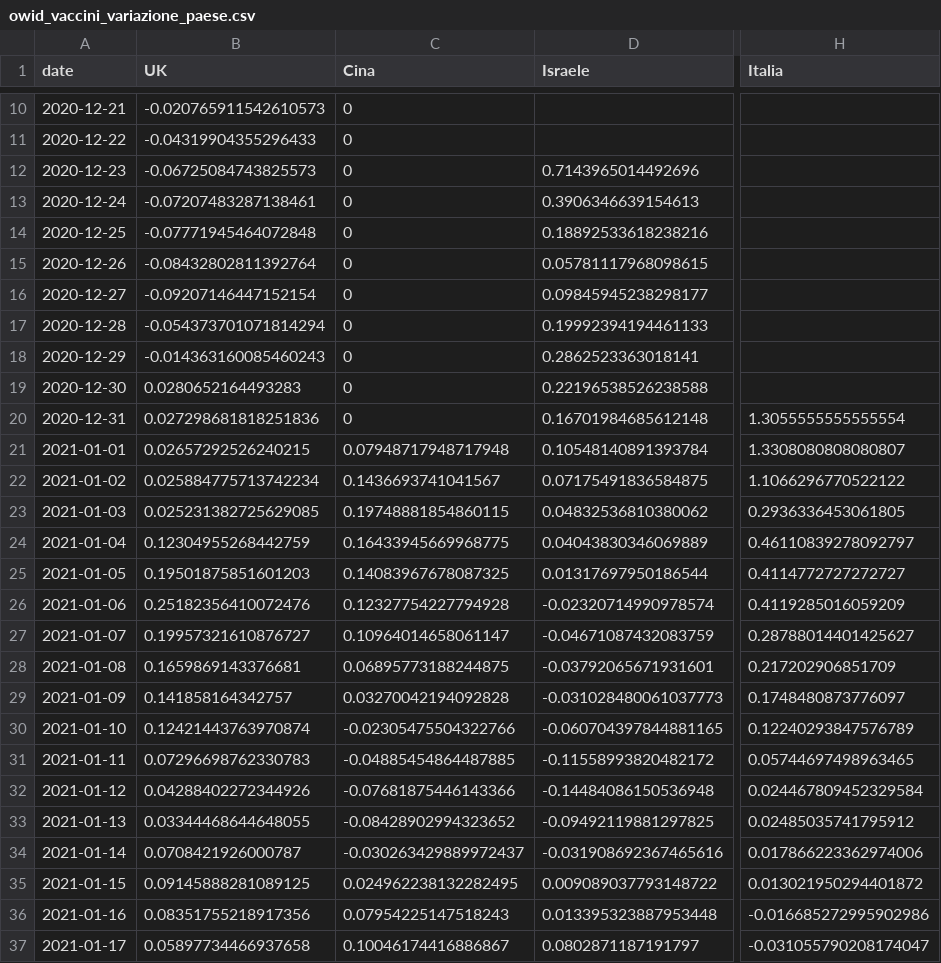
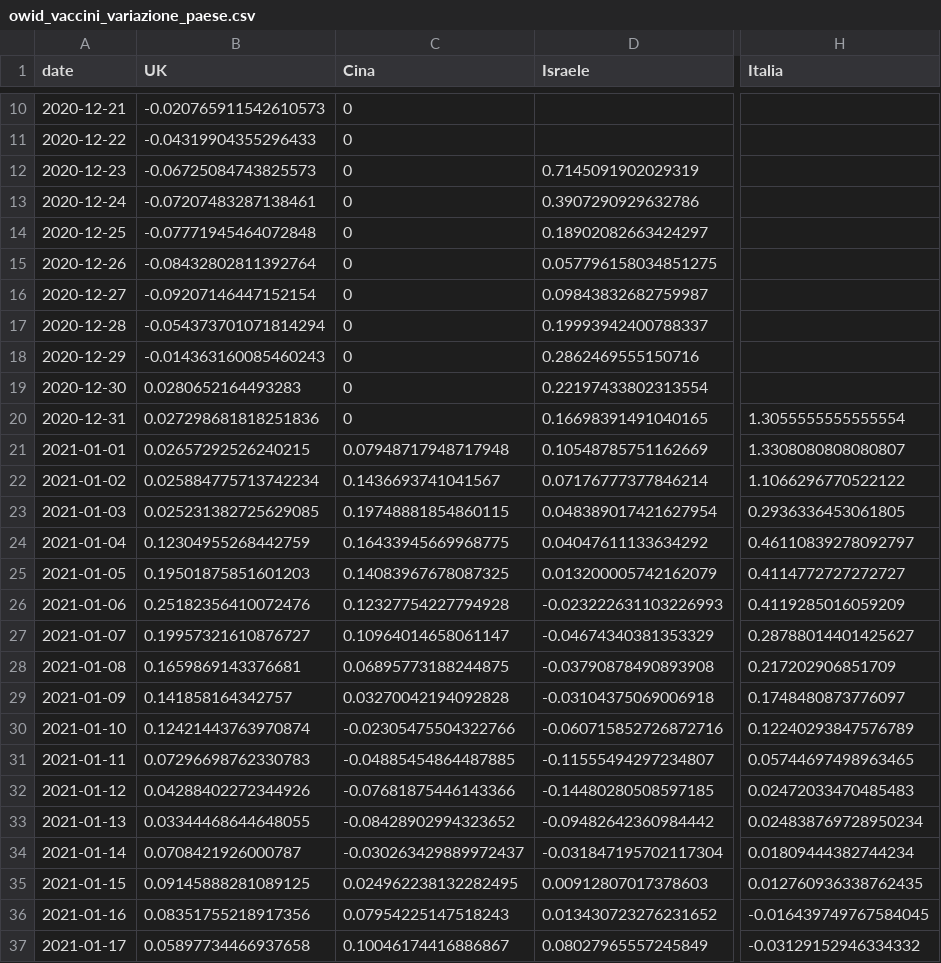
Before and after one commit to Scienzainrete/covid-19, a CSV file: owid_vaccini_variazione_paese.csv, drawn as a sheet; only a part is shown, gaps mark what is left out; the diff covers the shown part only; the diff names each change by its address in the sheet, - before the commit and + after, or states it on an @@ line.

```diff
--- a/owid_vaccini_variazione_paese.csv
+++ b/owid_vaccini_variazione_paese.csv
-D12 (Israele): 0.7143965014492696
+D12 (Israele): 0.7145091902029319
-D13 (Israele): 0.3906346639154613
+D13 (Israele): 0.3907290929632786
-D14 (Israele): 0.18892533618238216
+D14 (Israele): 0.18902082663424297
-D15 (Israele): 0.05781117968098615
+D15 (Israele): 0.057796158034851275
-D16 (Israele): 0.09845945238298177
+D16 (Israele): 0.09843832682759987
-D17 (Israele): 0.19992394194461133
+D17 (Israele): 0.19993942400788337
-D18 (Israele): 0.2862523363018141
+D18 (Israele): 0.2862469555150716
-D19 (Israele): 0.22196538526238588
+D19 (Israele): 0.22197433802313554
-D20 (Israele): 0.16701984685612148
+D20 (Israele): 0.16698391491040165
-D21 (Israele): 0.10548140891393784
+D21 (Israele): 0.10548785751162669
-D22 (Israele): 0.07175491836584875
+D22 (Israele): 0.07176777377846214
-D23 (Israele): 0.04832536810380062
+D23 (Israele): 0.048389017421627954
-D24 (Israele): 0.04043830346069889
+D24 (Israele): 0.04047611133634292
-D25 (Israele): 0.01317697950186544
+D25 (Israele): 0.013200005742162079
-D26 (Israele): -0.02320714990978574
+D26 (Israele): -0.023222631103226993
-D27 (Israele): -0.04671087432083759
+D27 (Israele): -0.04674340381353329
-D28 (Israele): -0.03792065671931601
+D28 (Israele): -0.03790878490893908
-D29 (Israele): -0.031028480061037773
+D29 (Israele): -0.03104375069006918
-D30 (Israele): -0.060704397844881165
+D30 (Israele): -0.060715852726872716
-D31 (Israele): -0.11558993820482172
+D31 (Israele): -0.11555494297234807
-D32 (Israele): -0.14484086150536948
+D32 (Israele): -0.14480280508597185
-H32 (Italia): 0.024467809452329584
+H32 (Italia): 0.02472033470485483
-D33 (Israele): -0.09492119881297825
+D33 (Israele): -0.09482642360984442
-H33 (Italia): 0.02485035741795912
+H33 (Italia): 0.024838769728950234
-D34 (Israele): -0.031908692367465616
+D34 (Israele): -0.031847195702117304
-H34 (Italia): 0.017866223362974006
+H34 (Italia): 0.01809444382744234
-D35 (Israele): 0.009089037793148722
+D35 (Israele): 0.00912807017378603
-H35 (Italia): 0.013021950294401872
+H35 (Italia): 0.012760936338762435
-D36 (Israele): 0.013395323887953448
+D36 (Israele): 0.013430723276231652
-H36 (Italia): -0.016685272995902986
+H36 (Italia): -0.016439749767584045
-D37 (Israele): 0.0802871187191797
+D37 (Israele): 0.08027965557245849
-H37 (Italia): -0.031055790208174047
+H37 (Italia): -0.03129152946334332
```
Also changed, not shown: 1 added row and 61 edited cells elsewhere in this file, ita_vaccini_80+_regioni.csv, owid_vaccini_paese.csv.
